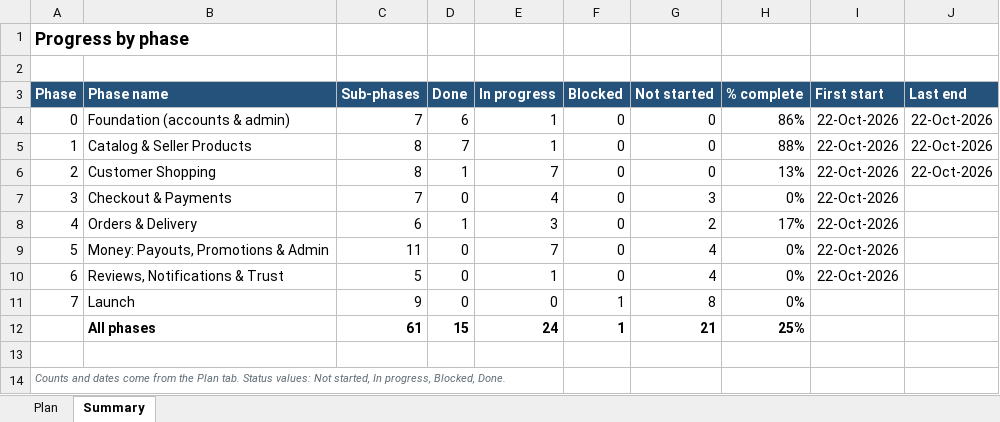
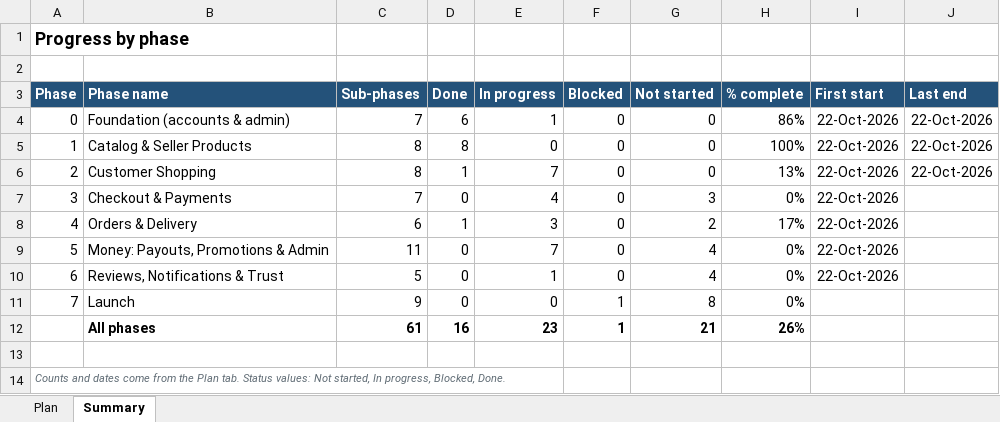
Before and after one commit to hkmanik/rgbkart-cloude, an Excel workbook: docs/RGBKart_Project_Plan.xlsx, sheet Summary, drawn as a sheet; values as stored, in another font and other column widths than the file's, no borders; conditional formats not drawn; the diff names each change by its address in the sheet, - before the commit and + after, or states it on an @@ line.

```diff
--- a/docs/RGBKart_Project_Plan.xlsx (sheet Summary)
+++ b/docs/RGBKart_Project_Plan.xlsx (sheet Summary)
-D5 (Done): 7
+D5 (Done): 8
-E5 (In progress): 1
+E5 (In progress): 0
-H5 (% complete): 88%
+H5 (% complete): 100%
-D12 (Done): 15
+D12 (Done): 16
-E12 (In progress): 24
+E12 (In progress): 23
-H12 (% complete): 25%
+H12 (% complete): 26%
```
Also changed, not shown: sheet Plan, 15 other files.
